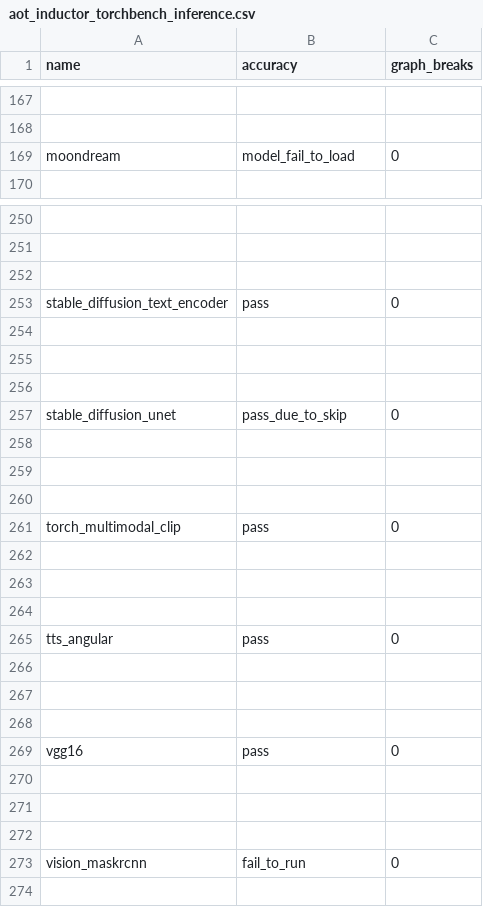
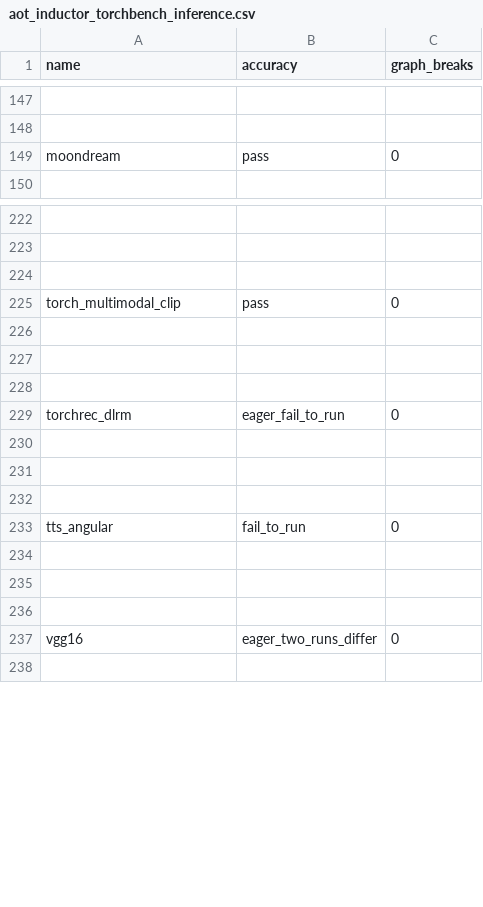
Before and after one commit to dwyangone/pytorch, a CSV file: benchmarks/dynamo/ci_expected_accuracy/rocm/aot_inductor_torchbench_inference.csv, drawn as a sheet; only a part is shown, gaps mark what is left out; removed rows and columns are numbered as before the commit, all else as after; the diff covers the shown part only; the diff names each change by its address in the sheet, - before the commit and + after, or states it on an @@ line.

Commit message:
[ci] Update expected result files for rocm (#170072)
Summary: Updated by running "python benchmarks/dynamo/ci_expected_accuracy/update_expected.py a5834b0c0a4af82f486e7079e05e3af630ff876b".

Pull Request resolved: https://github.com/pytorch/pytorch/pull/170072
Approved by: https://github.com/jataylo, https://github.com/jeffdaily

```diff
--- a/benchmarks/dynamo/ci_expected_accuracy/rocm/aot_inductor_torchbench_inference.csv
+++ b/benchmarks/dynamo/ci_expected_accuracy/rocm/aot_inductor_torchbench_inference.csv
-B149 (accuracy): model_fail_to_load
+B149 (accuracy): pass
-row 253: stable_diffusion_text_encoder | pass | 0
-row 254: (empty)
-row 255: (empty)
-row 256: (empty)
-row 257: stable_diffusion_unet | pass_due_to_skip | 0
-row 258: (empty)
-row 259: (empty)
-row 260: (empty)
-row 265: tts_angular | pass | 0
@@ row 5 moved to row 229: torchrec_dlrm @@
-row 269: vgg16 | pass | 0
+row 233: tts_angular | fail_to_run | 0
-row 273: vision_maskrcnn | fail_to_run | 0
+row 237: vgg16 | eager_two_runs_differ | 0
```
Also changed, not shown: 27 removed rows and 1 edited cell elsewhere in this file, benchmarks/dynamo/ci_expected_accuracy/rocm/aot_eager_timm_inference.csv, benchmarks/dynamo/ci_expected_accuracy/rocm/aot_eager_timm_training.csv, 18 other files.
